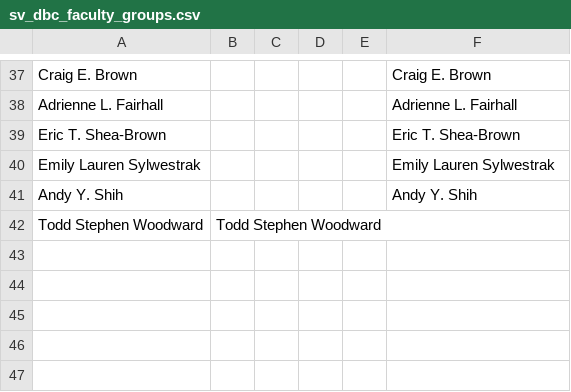
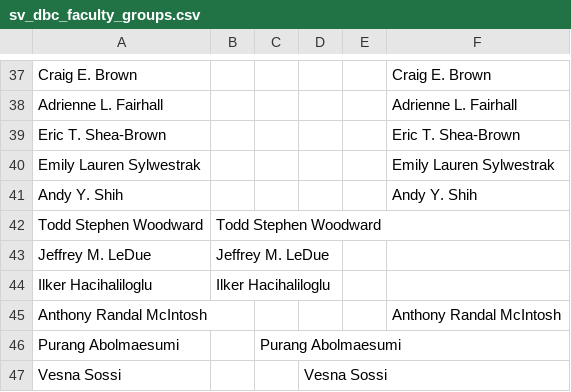
Before and after one commit to rainacao/scholar_metrics_scraper, a CSV file: authorlist comparisons/inputs/sv_dbc_faculty_groups.csv, drawn as a sheet; only a part is shown, gaps mark what is left out; the diff names each change by its address in the sheet, - before the commit and + after, or states it on an @@ line.

```diff
--- a/authorlist comparisons/inputs/sv_dbc_faculty_groups.csv
+++ b/authorlist comparisons/inputs/sv_dbc_faculty_groups.csv
+row 43: Jeffrey M. LeDue | Jeffrey M. LeDue
+row 44: Ilker Hacihaliloglu | Ilker Hacihaliloglu
+row 45: Anthony Randal McIntosh |  |  |  |  | Anthony Randal McIntosh
+row 46: Purang Abolmaesumi |  | Purang Abolmaesumi
+row 47: Vesna Sossi |  |  | Vesna Sossi
```
Also changed, not shown: authorlist comparisons/authors_comparisons_updated1.csv, authorlist comparisons/authors_comparisons_updated2.csv, 13 other files.
